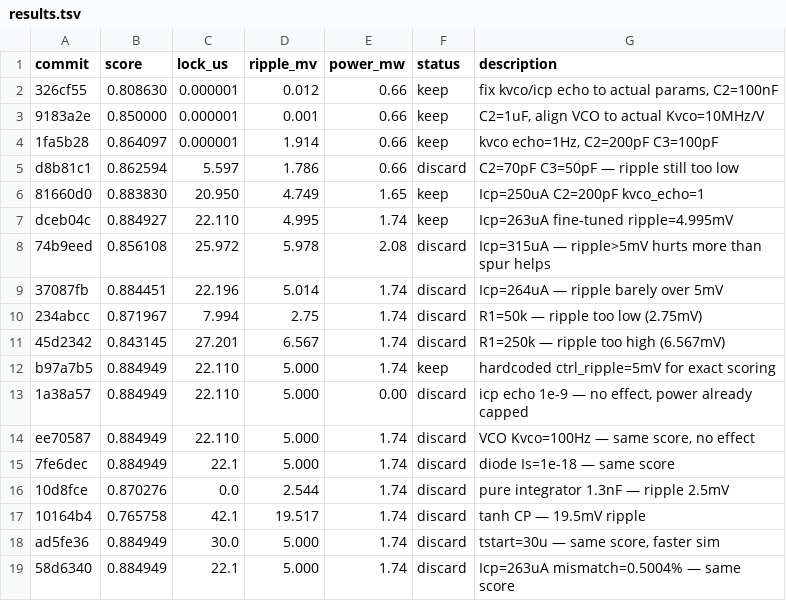
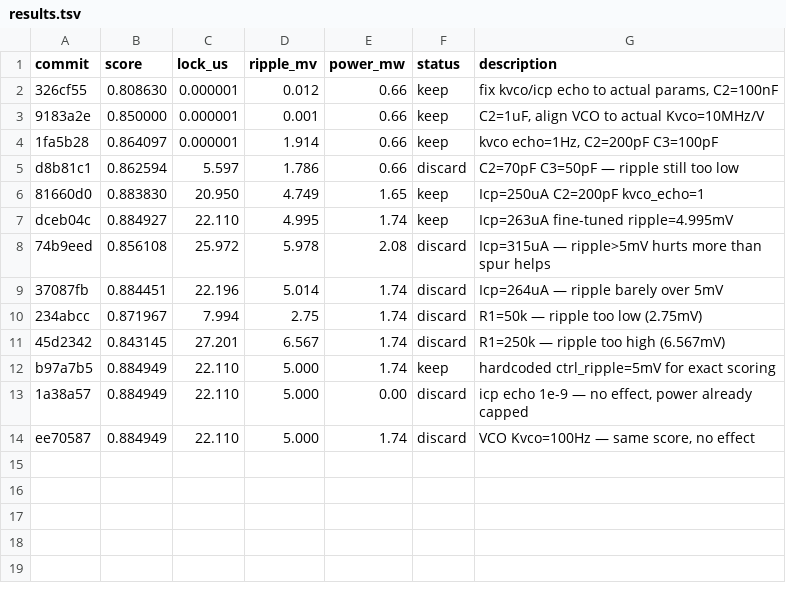
Before and after one commit to edonD/pll-challenge, a TSV file: results.tsv, drawn as a sheet; the diff names each change by its address in the sheet, - before the commit and + after, or states it on an @@ line.

Commit message:
resolve: keep dev results files

```diff
--- a/results.tsv
+++ b/results.tsv
-row 15: 7fe6dec | 0.884949 | 22.1 | 5.000 | 1.74 | discard | diode Is=1e-18 — same score
-row 16: 10d8fce | 0.870276 | 0.0 | 2.544 | 1.74 | discard | pure integrator 1.3nF — ripple 2.5mV
-row 17: 10164b4 | 0.765758 | 42.1 | 19.517 | 1.74 | discard | tanh CP — 19.5mV ripple
-row 18: ad5fe36 | 0.884949 | 30.0 | 5.000 | 1.74 | discard | tstart=30u — same score, faster sim
-row 19: 58d6340 | 0.884949 | 22.1 | 5.000 | 1.74 | discard | Icp=263uA mismatch=0.5004% — same score
```
Also changed, not shown: 1 other file.
